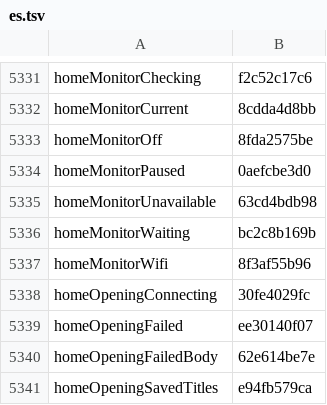
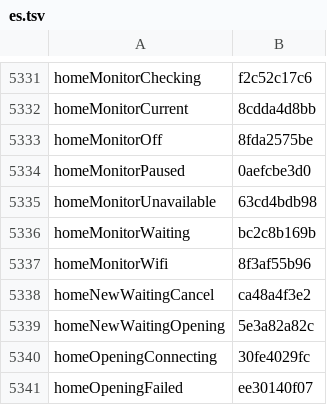
Before and after one commit to Eslamasabry/opencode-mobile-next, a TSV file: native/tools/strings/translation-state/es.tsv, drawn as a sheet; only a part is shown, gaps mark what is left out; the shorter side is filled out with more unchanged rows.

```diff
--- a/native/tools/strings/translation-state/es.tsv
+++ b/native/tools/strings/translation-state/es.tsv
@@ -5337,2 +5337,4 @@ homeMonitorWaiting	bc2c8b169b
 homeMonitorWifi	8f3af55b96
+homeNewWaitingCancel	ca48a4f3e2
+homeNewWaitingOpening	5e3a82a82c
 homeOpeningConnecting	30fe4029fc
```
Also changed, not shown: native/tools/strings/translation-state/ar.tsv, native/tools/strings/translation-state/fr.tsv, 11 other files.
